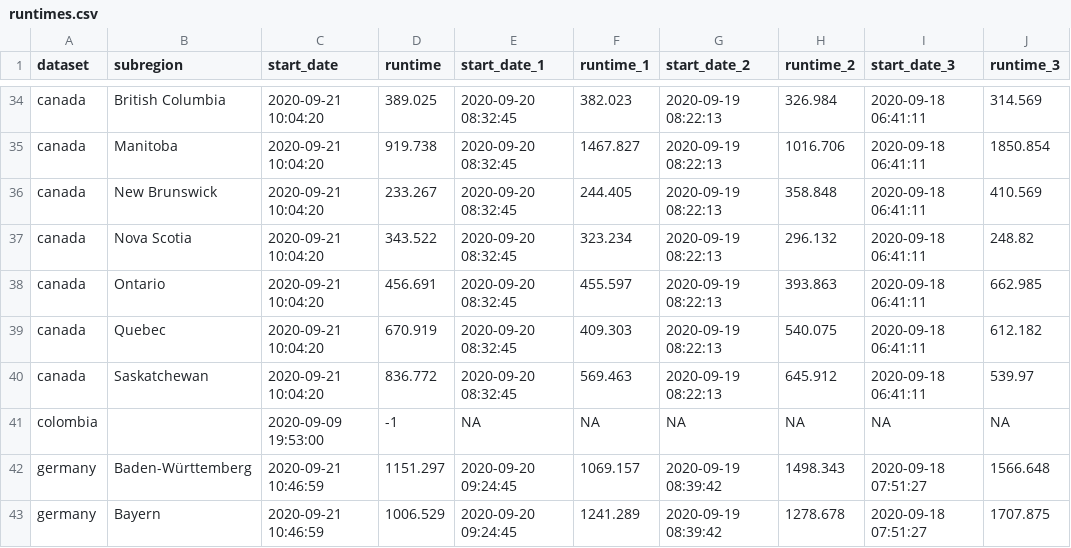
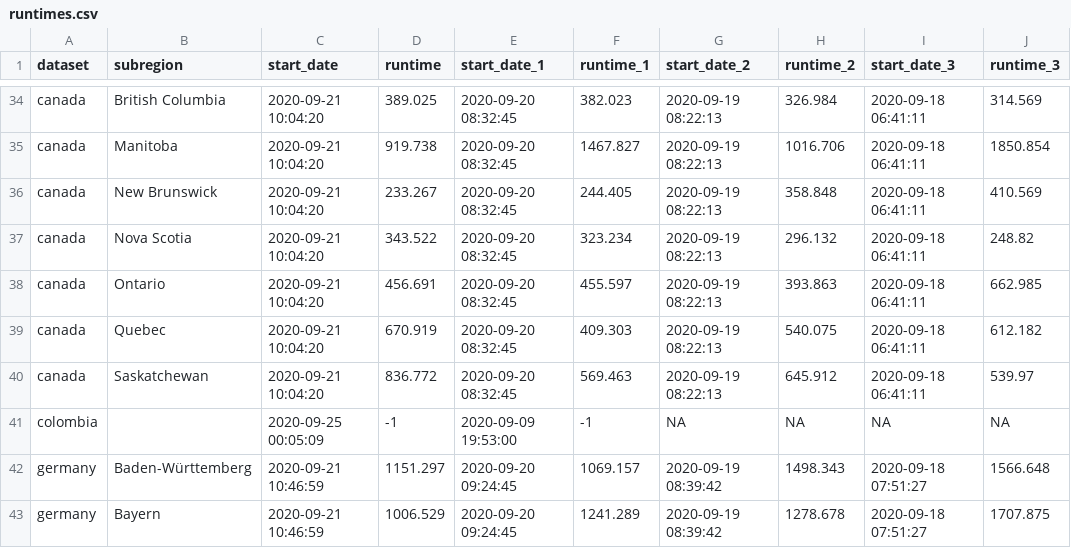
Before and after one commit to steven871121/covid-rt-estimates, a CSV file: runtimes.csv, drawn as a sheet; only a part is shown, gaps mark what is left out; the diff names each change by its address in the sheet, - before the commit and + after, or states it on an @@ line.

```diff
--- a/runtimes.csv
+++ b/runtimes.csv
-C41 (start_date): 2020-09-09 19:53:00
+C41 (start_date): 2020-09-25 00:05:09
-E41 (start_date_1): NA
+E41 (start_date_1): 2020-09-09 19:53:00
-F41 (runtime_1): NA
+F41 (runtime_1): -1
```
Also changed, not shown: 1 other file.
